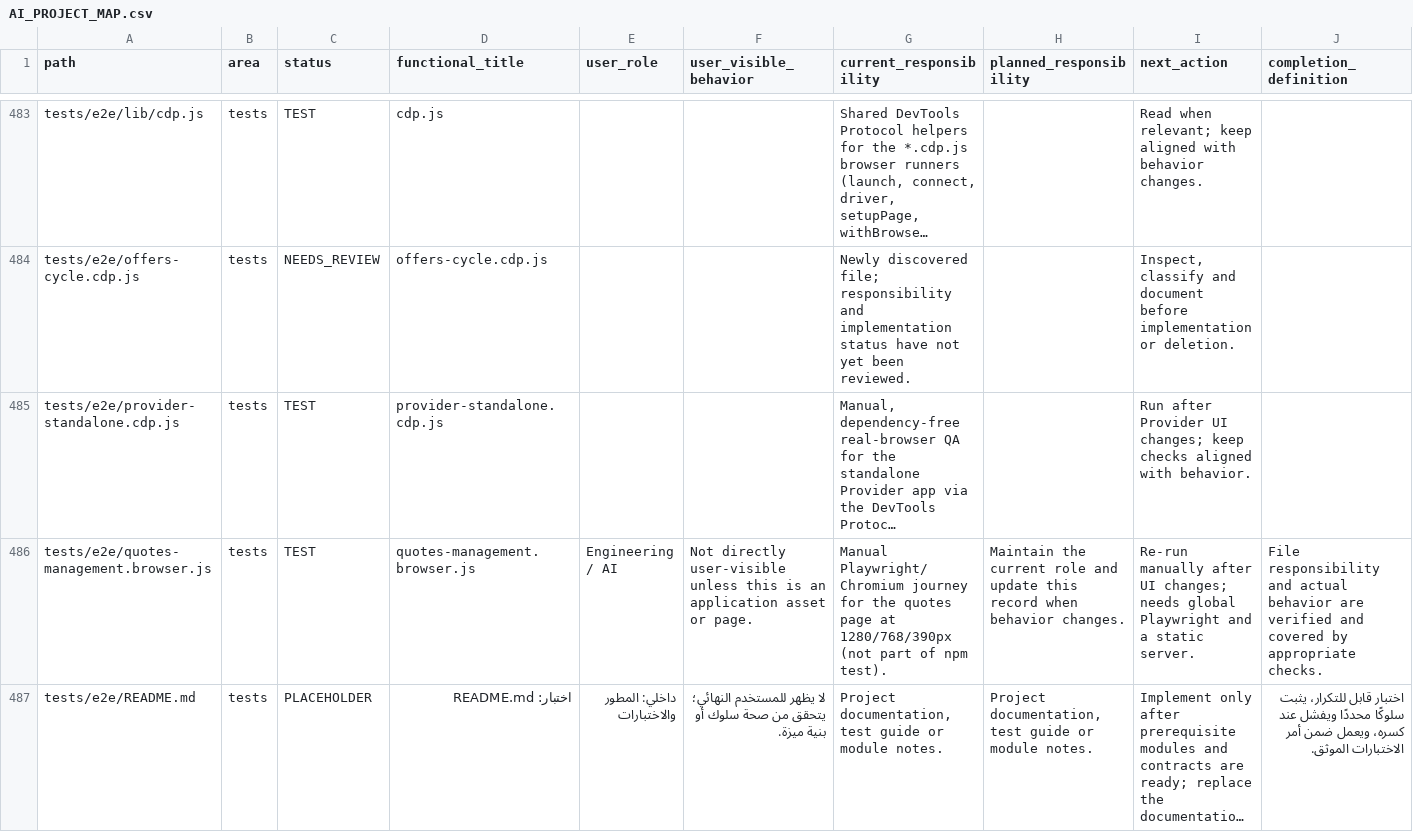
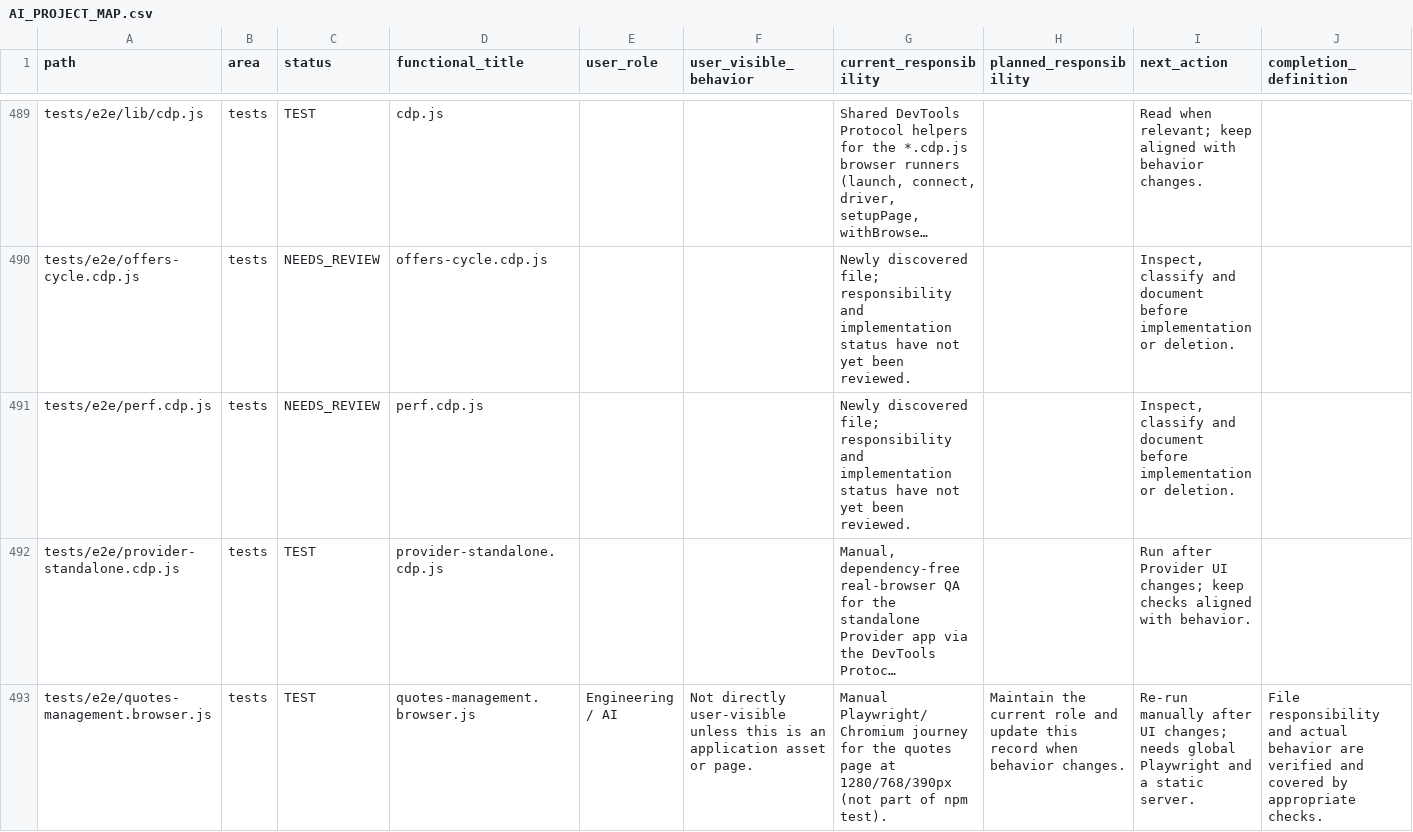
Before and after one commit to hjgfc254-tech/islamemadismailelsayeed, a CSV file: docs/AI_PROJECT_MAP.csv, drawn as a sheet; only a part is shown, gaps mark what is left out; the shorter side is filled out with more unchanged rows; long unchanged cells end in …; the diff covers the shown part only; the diff names each change by its address in the sheet, - before the commit and + after, or states it on an @@ line.

```diff
--- a/docs/AI_PROJECT_MAP.csv
+++ b/docs/AI_PROJECT_MAP.csv
+row 491: tests/e2e/perf.cdp.js | tests | NEEDS_REVIEW | perf.cdp.js |  |  | Newly discovered file; responsibility and implementation status have not yet been reviewed. |  | Inspect, classify and document before implementation or deletion.
```
Also changed, not shown: 8 added rows elsewhere in this file, 20 other files.
